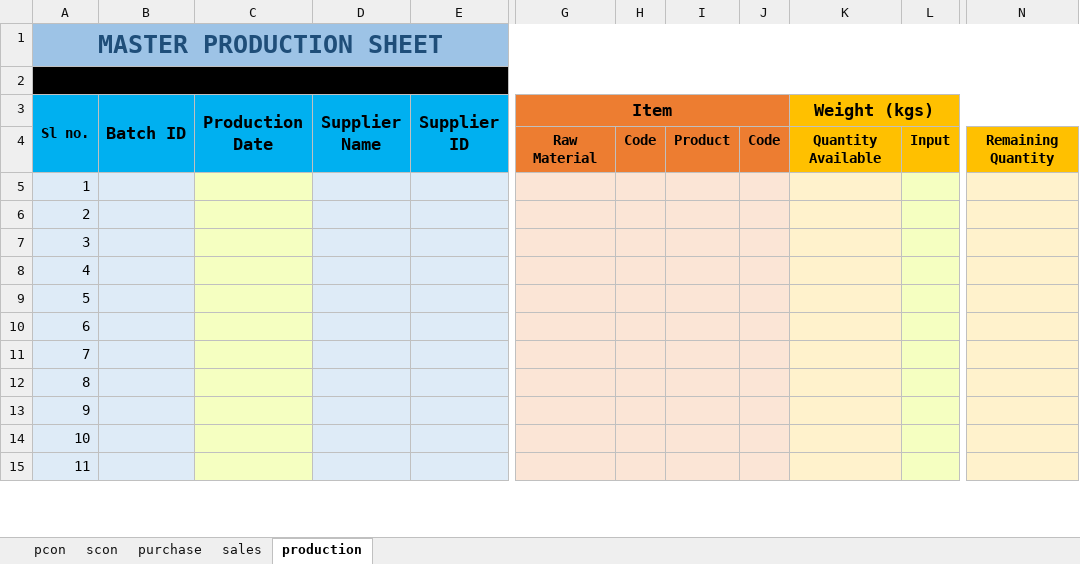
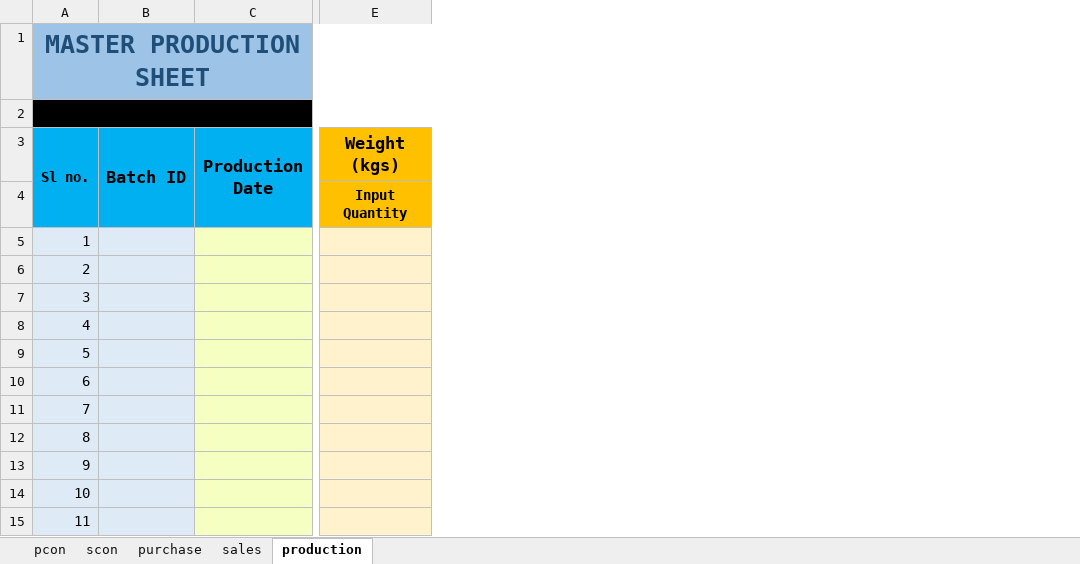
Before and after one commit to Aadix2069/RubexOps, an Excel workbook: masterdata.xlsx, sheet production, drawn as a sheet; only a part is shown, gaps mark what is left out; values as stored, in another font and other column widths than the file's, no borders; removed rows and columns are numbered as before the commit, all else as after; the diff names each change by its address in the sheet, - before the commit and + after, or states it on an @@ line.

Commit message:
new production field

```diff
--- a/masterdata.xlsx (sheet production)
+++ b/masterdata.xlsx (sheet production)
-column D (Supplier Name), empty
-column E (Supplier ID), empty
-column G (Item), row 4: Raw Material
-column H, row 4: Code
-column I, row 4: Product
-column J, row 4: Code
-column L, row 4: Input
-column N, row 4: Remaining Quantity
-E4 (Weight (kgs)): Quantity Available
+E4 (Weight (kgs)): Input Quantity
```
Also changed, not shown: formulas that keep their value, 4 other files.
